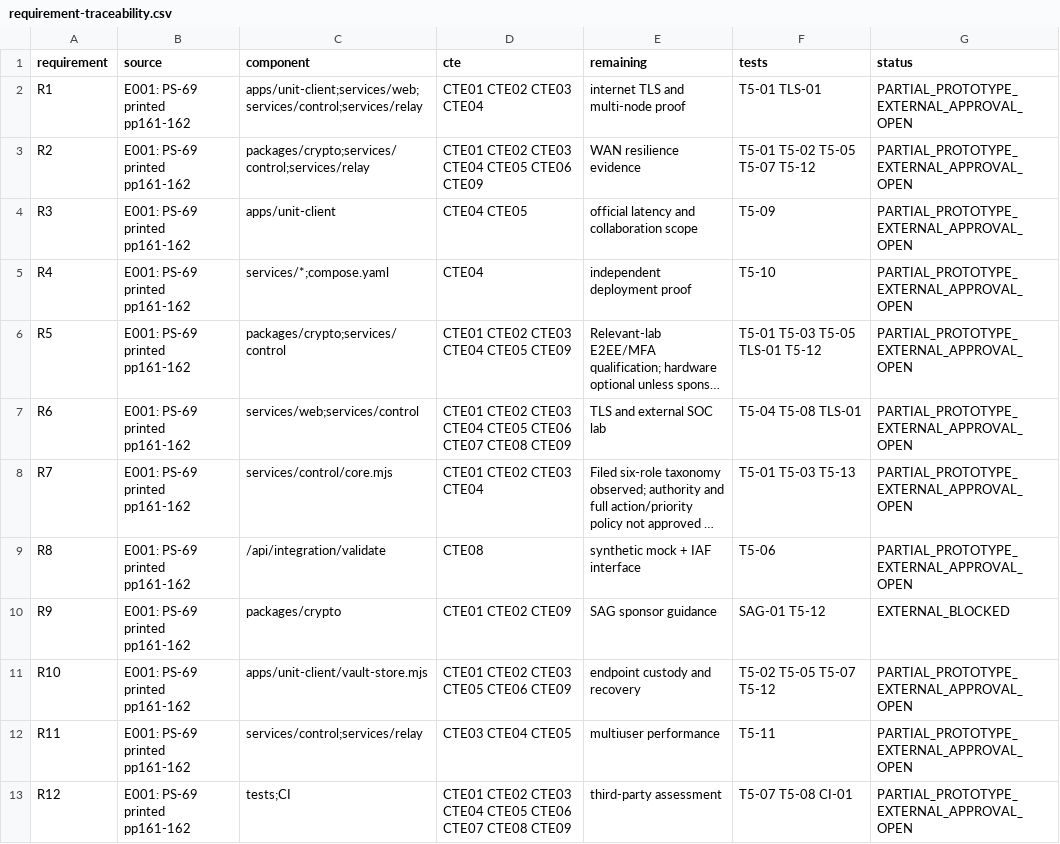
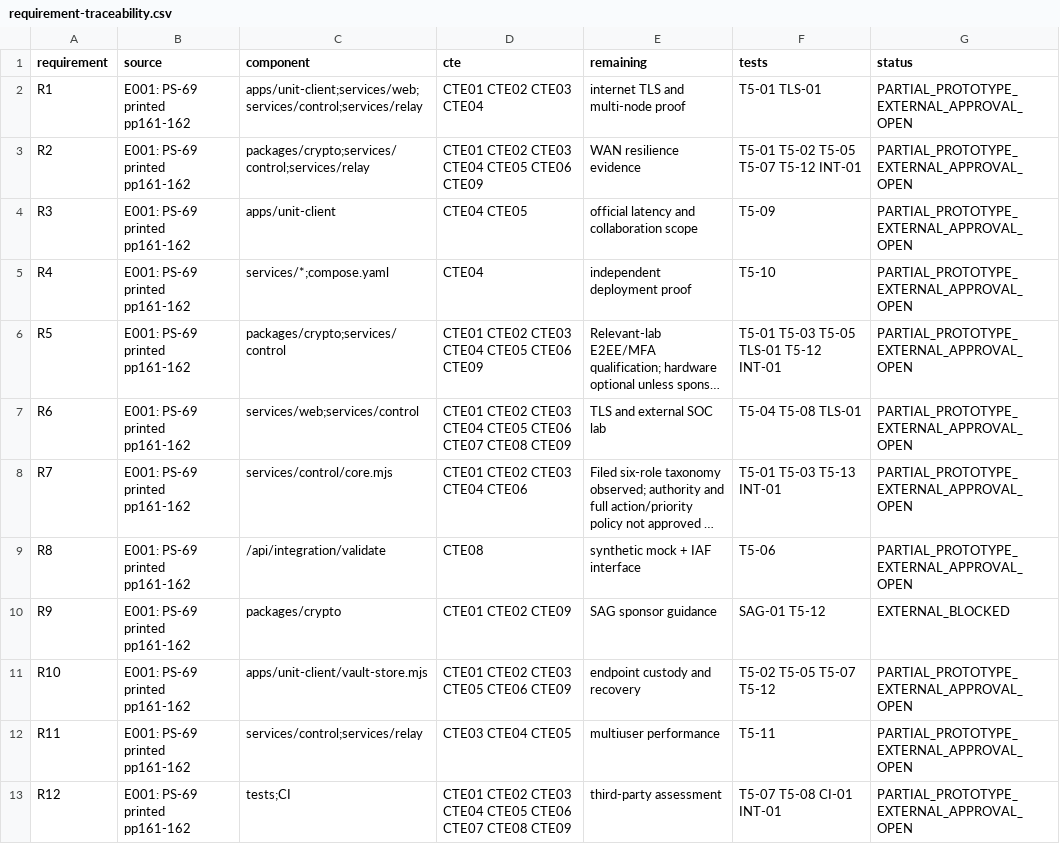
Before and after one commit to richardrich999888-rgb/SIEMPU, a CSV file: research/trl56/requirement-traceability.csv, drawn as a sheet; long unchanged cells end in …; the diff names each change by its address in the sheet, - before the commit and + after, or states it on an @@ line.

```diff
--- a/research/trl56/requirement-traceability.csv
+++ b/research/trl56/requirement-traceability.csv
-F3 (tests): T5-01 T5-02 T5-05 T5-07 T5-12
+F3 (tests): T5-01 T5-02 T5-05 T5-07 T5-12 INT-01
-D6 (cte): CTE01 CTE02 CTE03 CTE04 CTE05 CTE09
+D6 (cte): CTE01 CTE02 CTE03 CTE04 CTE05 CTE06 CTE09
-F6 (tests): T5-01 T5-03 T5-05 TLS-01 T5-12
+F6 (tests): T5-01 T5-03 T5-05 TLS-01 T5-12 INT-01
-D8 (cte): CTE01 CTE02 CTE03 CTE04
+D8 (cte): CTE01 CTE02 CTE03 CTE04 CTE06
-F8 (tests): T5-01 T5-03 T5-13
+F8 (tests): T5-01 T5-03 T5-13 INT-01
-F13 (tests): T5-07 T5-08 CI-01
+F13 (tests): T5-07 T5-08 CI-01 INT-01
```
Also changed, not shown: research/trl56/integration-backlog.csv, research/trl56/proposal-claim-register.csv, 14 other files.
